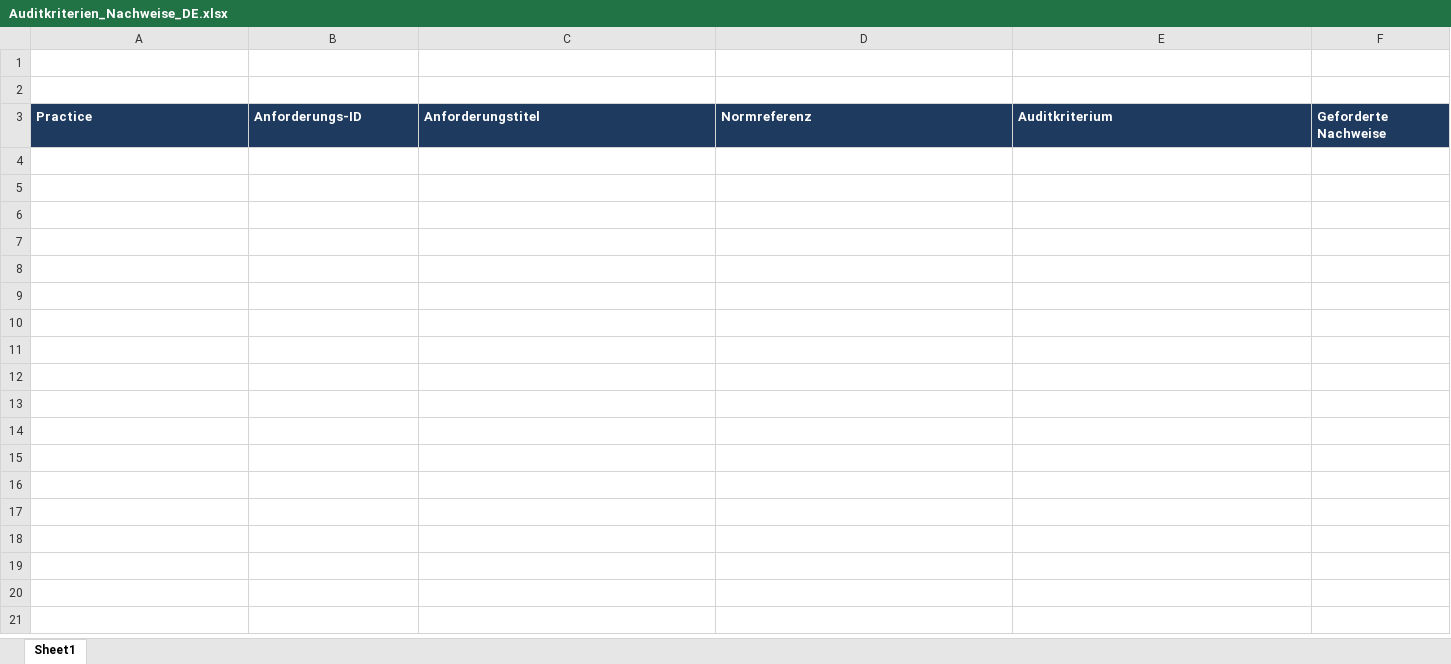
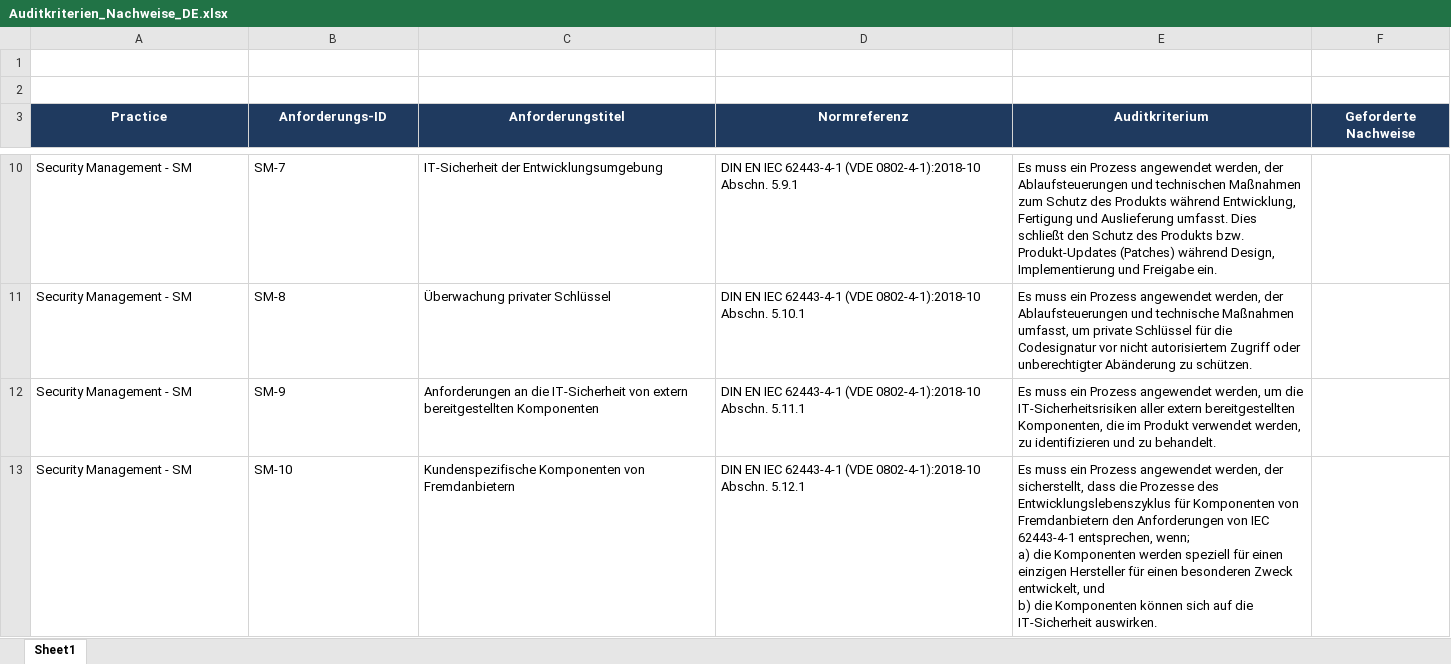
Before and after one commit to syvvv27qpb-ship-it/SDL-Audit---IEC-62443-4-1, an Excel workbook: Auditkriterien_Nachweise_DE.xlsx, sheet Sheet1, drawn as a sheet; only a part is shown, gaps mark what is left out; values as stored, in another font and other column widths than the file's, no borders; rows hold the shown columns only; ↵ is a line break in a cell; the diff covers the shown part only; the diff names each change by its address in the sheet, - before the commit and + after, or states it on an @@ line.

Commit message:
Auditkriterien

```diff
--- a/Auditkriterien_Nachweise_DE.xlsx (sheet Sheet1)
+++ b/Auditkriterien_Nachweise_DE.xlsx (sheet Sheet1)
-A3:F3 alignment: left
+A3:F3 alignment: center
+row 10: Security Management - SM | SM-7 | IT-Sicherheit der Entwicklungsumgebung | DIN EN IEC 62443-4-1 (VDE 0802-4-1):2018-10 Abschn. 5.9.1 | Es muss ein Prozess angewendet werden, der Ablaufsteuerungen und technischen Maßnahmen zum Schutz des Produkts während Entwicklung, Fertigung und Auslieferung umfasst. Dies schließt den Schutz des Produkts bzw. Produkt-Updates (Patches) während Design, Implementierung und Freigabe ein.
+row 11: Security Management - SM | SM-8 | Überwachung privater Schlüssel | DIN EN IEC 62443-4-1 (VDE 0802-4-1):2018-10 Abschn. 5.10.1 | Es muss ein Prozess angewendet werden, der Ablaufsteuerungen und technische Maßnahmen umfasst, um private Schlüssel für die Codesignatur vor nicht autorisiertem Zugriff oder unberechtigter Abänderung zu schützen.
+row 12: Security Management - SM | SM-9 | Anforderungen an die IT-Sicherheit von extern bereitgestellten Komponenten | DIN EN IEC 62443-4-1 (VDE 0802-4-1):2018-10 Abschn. 5.11.1 | Es muss ein Prozess angewendet werden, um die IT-Sicherheitsrisiken aller extern bereitgestellten Komponenten, die im Produkt verwendet werden, zu identifizieren und zu behandelt.
+row 13: Security Management - SM | SM-10 | Kundenspezifische Komponenten von Fremdanbietern | DIN EN IEC 62443-4-1 (VDE 0802-4-1):2018-10 Abschn. 5.12.1 | Es muss ein Prozess angewendet werden, der sicherstellt, dass die Prozesse des Entwicklungslebenszyklus für Komponenten von Fremdanbietern den Anforderungen von IEC 62443-4-1 entsprechen, wenn; ↵ a) die Komponenten werden speziell für einen einzigen Hersteller für einen besonderen Zweck entwickelt, und ↵ b) die Komponenten können sich auf die IT-Sicherheit auswirken.
```
Also changed, not shown: 9 added rows and cell formats elsewhere in this sheet.
